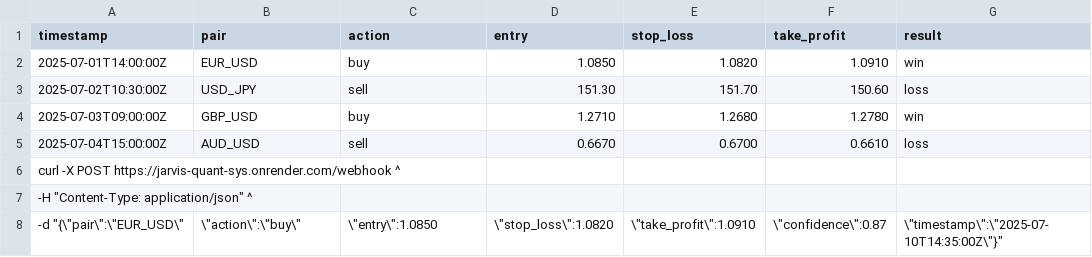
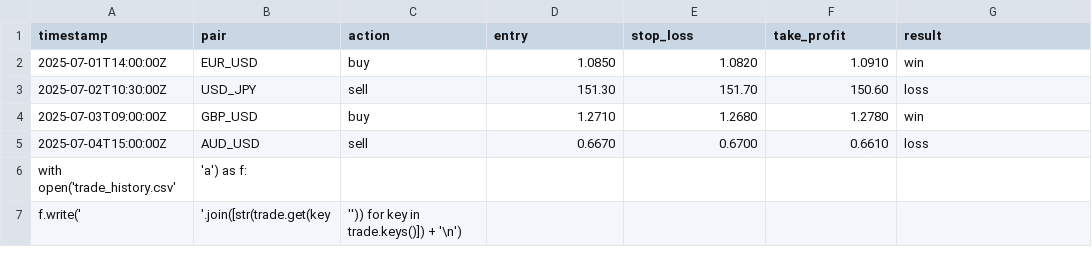
Before and after one commit to Jarvis-jpg/flask-trading-bot, a CSV file: trade_history.csv, drawn as a sheet.

Commit message:
Add trade history CSV file

```diff
--- a/trade_history.csv
+++ b/trade_history.csv
@@ -5,4 +5,3 @@ timestamp,pair,action,entry,stop_loss,take_profit,result
 2025-07-04T15:00:00Z,AUD_USD,sell,0.6670,0.6700,0.6610,loss
-curl -X POST https://jarvis-quant-sys.onrender.com/webhook ^
- -H "Content-Type: application/json" ^
- -d "{\"pair\":\"EUR_USD\",\"action\":\"buy\",\"entry\":1.0850,\"stop_loss\":1.0820,\"take_profit\":1.0910,\"confidence\":0.87,\"timestamp\":\"2025-07-10T14:35:00Z\"}"
+with open('trade_history.csv', 'a') as f:
+    f.write(','.join([str(trade.get(key, '')) for key in trade.keys()]) + '\n')
```
